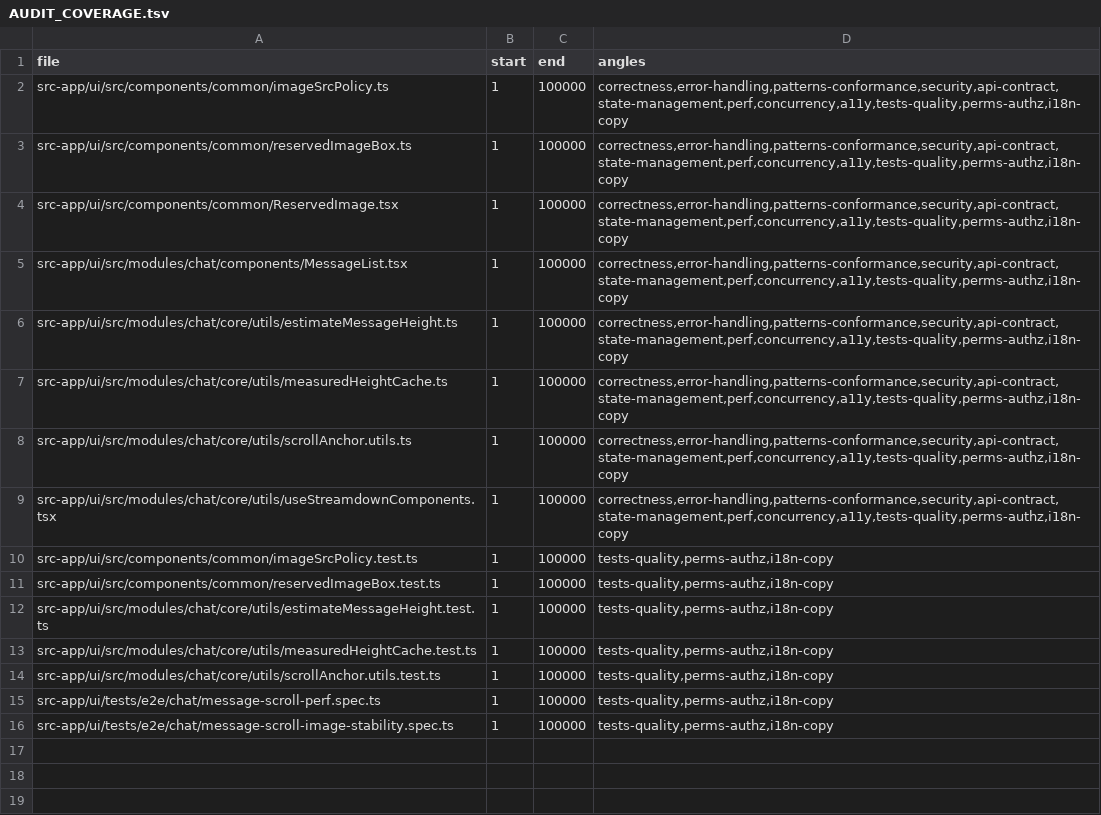
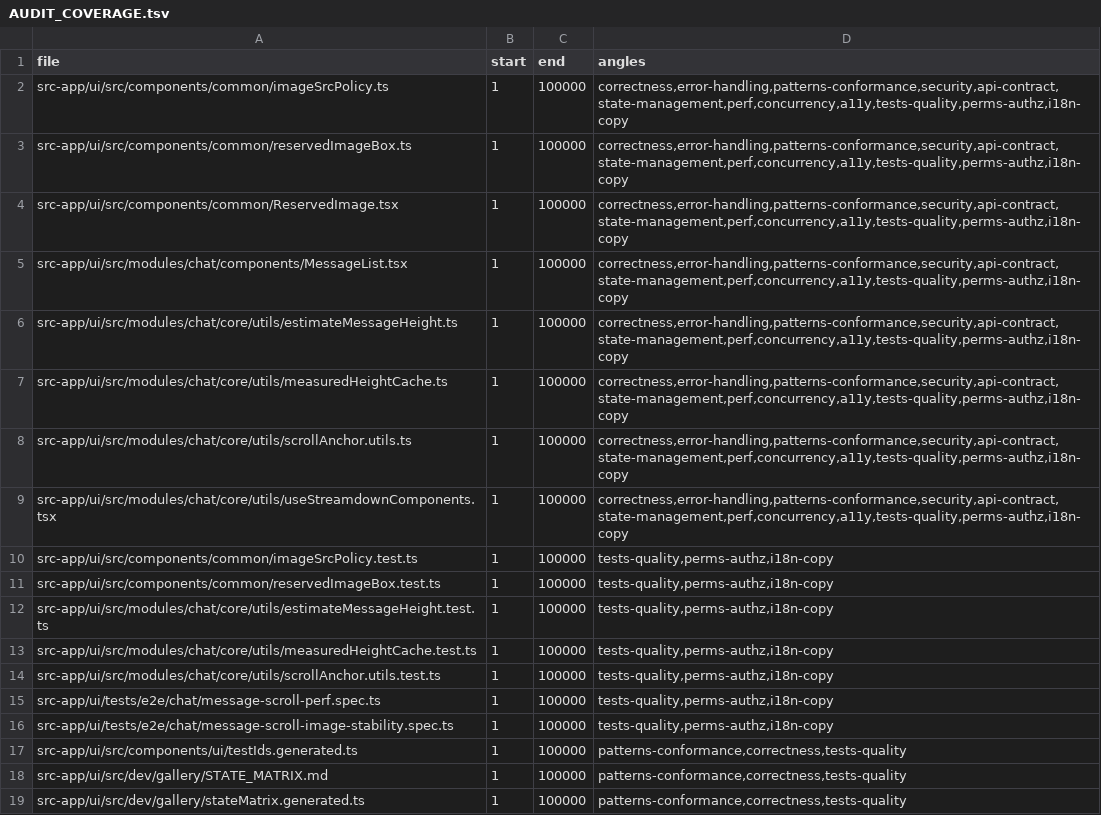
Before and after one commit to ziee-ai/ziee, a TSV file: .lifecycle/message-scroll-perf/AUDIT_COVERAGE.tsv, drawn as a sheet; the diff names each change by its address in the sheet, - before the commit and + after, or states it on an @@ line.

Commit message:
lifecycle(message-scroll-perf): restore gate:ui run-output snapshot; cover golden-generated files

```diff
--- a/.lifecycle/message-scroll-perf/AUDIT_COVERAGE.tsv
+++ b/.lifecycle/message-scroll-perf/AUDIT_COVERAGE.tsv
+row 17: src-app/ui/src/components/ui/testIds.generated.ts | 1 | 100000 | patterns-conformance,correctness,tests-quality
+row 18: src-app/ui/src/dev/gallery/STATE_MATRIX.md | 1 | 100000 | patterns-conformance,correctness,tests-quality
+row 19: src-app/ui/src/dev/gallery/stateMatrix.generated.ts | 1 | 100000 | patterns-conformance,correctness,tests-quality
```
Also changed, not shown: 1 other file.
